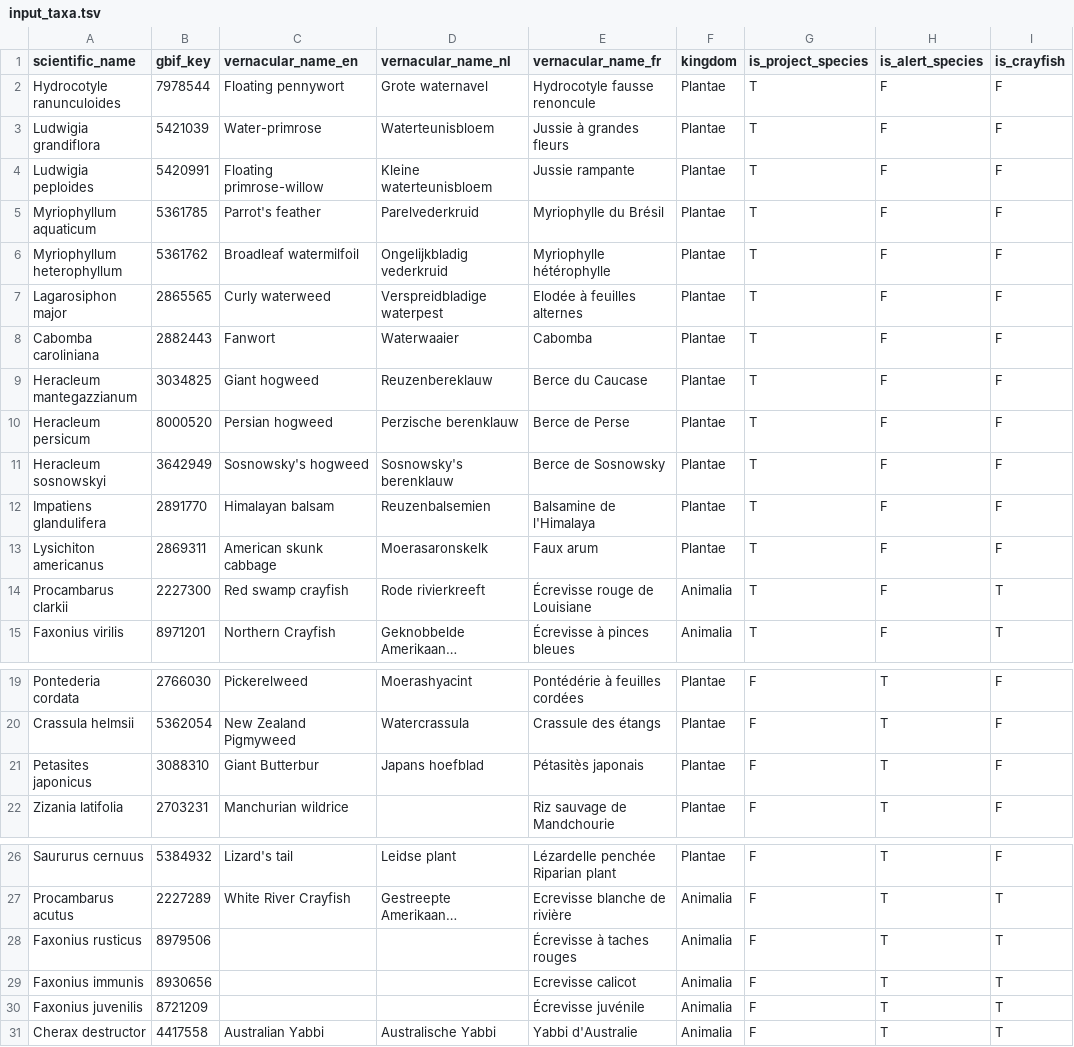
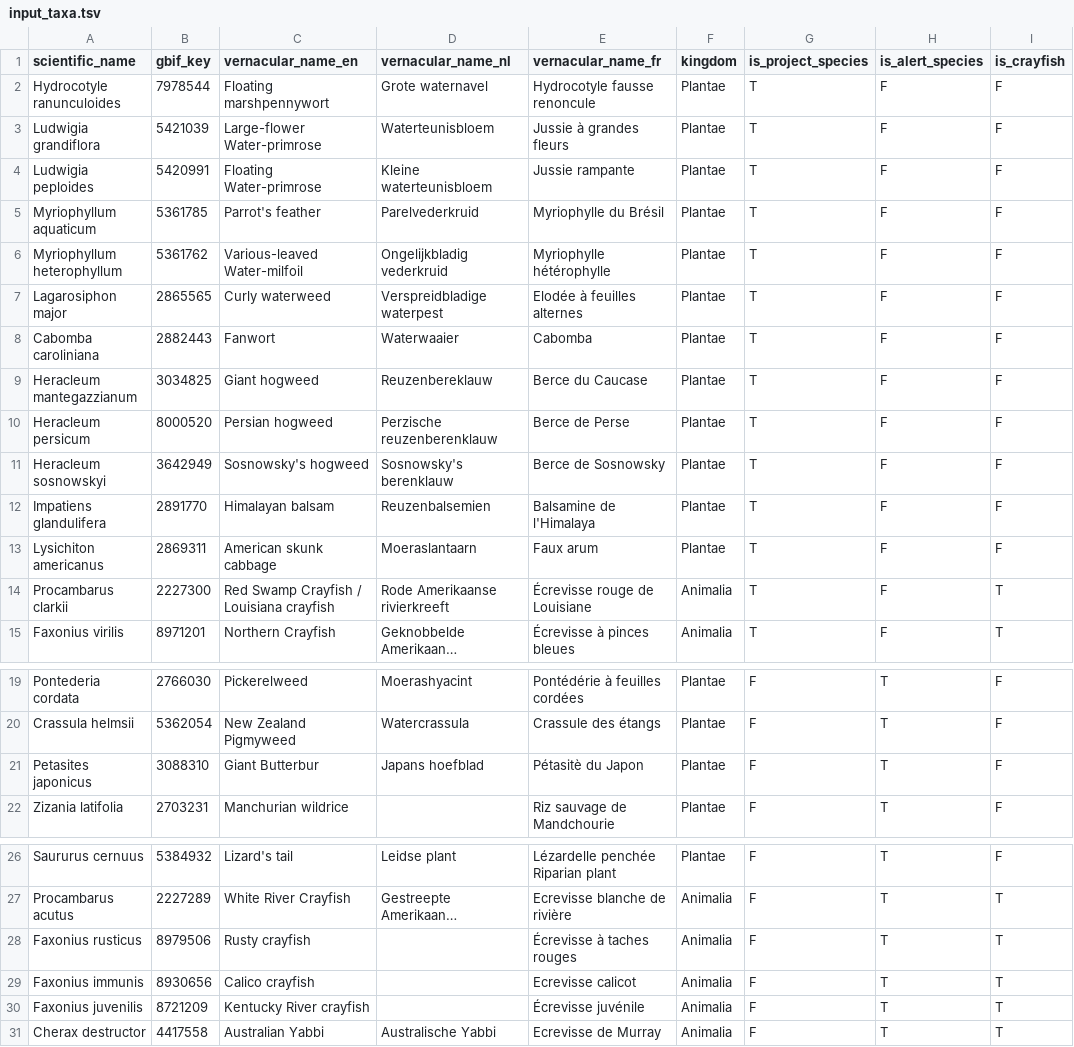
Before and after one commit to riparias/riparias-target-list, a TSV file: data/raw/input_taxa.tsv, drawn as a sheet; only a part is shown, gaps mark what is left out; long unchanged cells end in …; the diff names each change by its address in the sheet, - before the commit and + after, or states it on an @@ line.

Commit message:
Improve EN en NL vernacular names

```diff
--- a/data/raw/input_taxa.tsv
+++ b/data/raw/input_taxa.tsv
-C2 (vernacular_name_en): Floating pennywort
+C2 (vernacular_name_en): Floating marshpennywort
-C3 (vernacular_name_en): Water-primrose
+C3 (vernacular_name_en): Large-flower Water-primrose
-C4 (vernacular_name_en): Floating primrose-willow
+C4 (vernacular_name_en): Floating Water-primrose
-C6 (vernacular_name_en): Broadleaf watermilfoil
+C6 (vernacular_name_en): Various-leaved Water-milfoil
-D10 (vernacular_name_nl): Perzische berenklauw
+D10 (vernacular_name_nl): Perzische reuzenberenklauw
-D13 (vernacular_name_nl): Moerasaronskelk
+D13 (vernacular_name_nl): Moeraslantaarn
-C14 (vernacular_name_en): Red swamp crayfish
+C14 (vernacular_name_en): Red Swamp Crayfish / Louisiana crayfish
-D14 (vernacular_name_nl): Rode rivierkreeft
+D14 (vernacular_name_nl): Rode Amerikaanse rivierkreeft
-E21 (vernacular_name_fr): Pétasitès japonais
+E21 (vernacular_name_fr): Pétasitè du Japon
-C28 (vernacular_name_en): (empty)
+C28 (vernacular_name_en): Rusty crayfish
-C29 (vernacular_name_en): (empty)
+C29 (vernacular_name_en): Calico crayfish
-C30 (vernacular_name_en): (empty)
+C30 (vernacular_name_en): Kentucky River crayfish
-E31 (vernacular_name_fr): Yabbi d'Australie
+E31 (vernacular_name_fr): Ecrevisse de Murray
```
